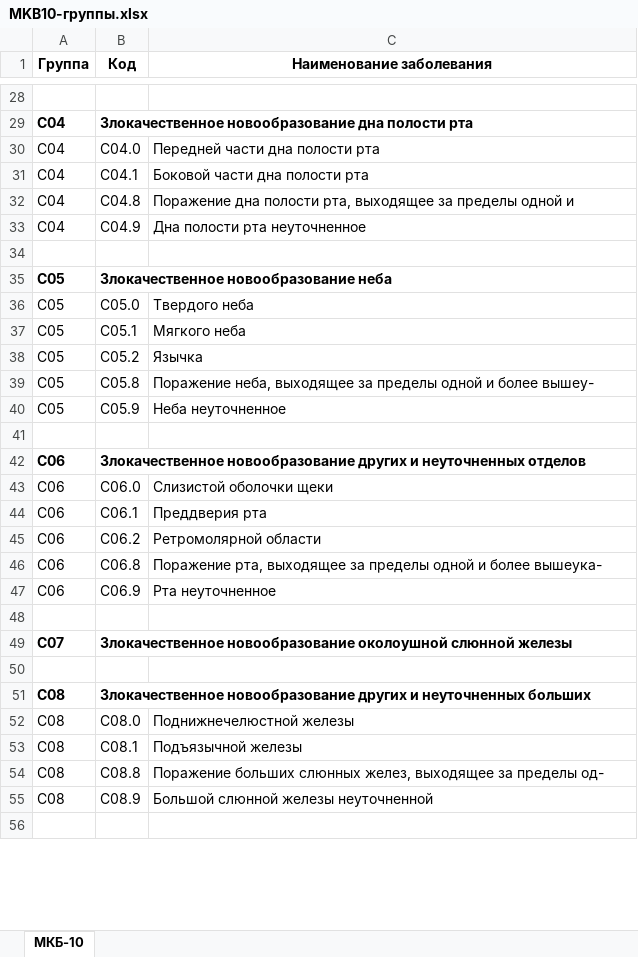
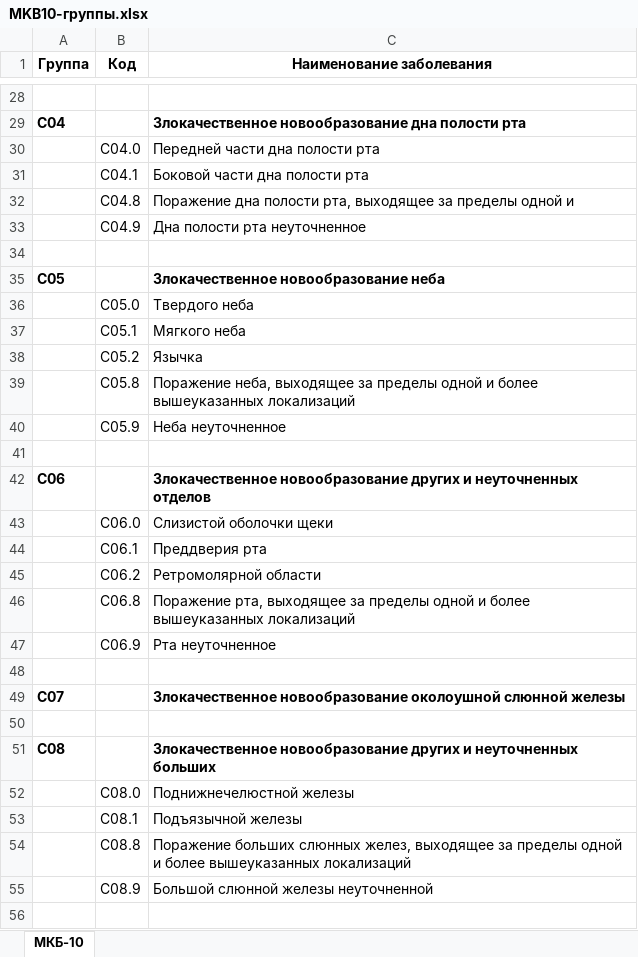
Before and after one commit to Filangor/mkb-10, an Excel workbook: MKB10-группы.xlsx, sheet МКБ-10, drawn as a sheet; only a part is shown, gaps mark what is left out; values as stored, in another font and other column widths than the file's, no borders; removed rows and columns are numbered as before the commit, all else as after; the diff covers the shown part only; the diff names each change by its address in the sheet, - before the commit and + after, or states it on an @@ line.

```diff
--- a/MKB10-группы.xlsx (sheet МКБ-10)
+++ b/MKB10-группы.xlsx (sheet МКБ-10)
-B29 (Код): Злокачественное новообразование дна полости рта
+B29 (Код): (empty)
-C29 (Наименование заболевания): (empty)
+C29 (Наименование заболевания): Злокачественное новообразование дна полости рта
-A30:A33 (Группа): C04
+A30:A33 (Группа): (empty)
-B35 (Код): Злокачественное новообразование неба
+B35 (Код): (empty)
-C35 (Наименование заболевания): (empty)
+C35 (Наименование заболевания): Злокачественное новообразование неба
-A36:A38 (Группа): C05
+A36:A38 (Группа): (empty)
-row 39: C05 | C05.8 | Поражение неба, выходящее за пределы одной и более вышеу-
+row 39:  | C05.8 | Поражение неба, выходящее за пределы одной и более вышеуказанных локализаций
-A40 (Группа): C05
+A40 (Группа): (empty)
-B42 (Код): Злокачественное новообразование других и неуточненных отделов
+B42 (Код): (empty)
-C42 (Наименование заболевания): (empty)
+C42 (Наименование заболевания): Злокачественное новообразование других и неуточненных отделов
-A43:A47 (Группа): C06
+A43:A47 (Группа): (empty)
-C46 (Наименование заболевания): …и более вышеука-
+C46 (Наименование заболевания): …и более вышеуказанных локализаций
-B49 (Код): Злокачественное новообразование околоушной слюнной железы
+B49 (Код): (empty)
-C49 (Наименование заболевания): (empty)
+C49 (Наименование заболевания): Злокачественное новообразование околоушной слюнной железы
-B51 (Код): Злокачественное новообразование других и неуточненных больших
+B51 (Код): (empty)
-C51 (Наименование заболевания): (empty)
+C51 (Наименование заболевания): Злокачественное новообразование других и неуточненных больших
-A52:A53 (Группа): C08
+A52:A53 (Группа): (empty)
-row 54: C08 | C08.8 | Поражение больших слюнных желез, выходящее за пределы од-
+row 54:  | C08.8 | Поражение больших слюнных желез, выходящее за пределы одной и более вышеуказанных локализаций
-A55 (Группа): C08
+A55 (Группа): (empty)
```
Also changed, not shown: 30 added rows, 29 removed rows, 950 edited cells and cell formats elsewhere in this sheet, 1 other file.
